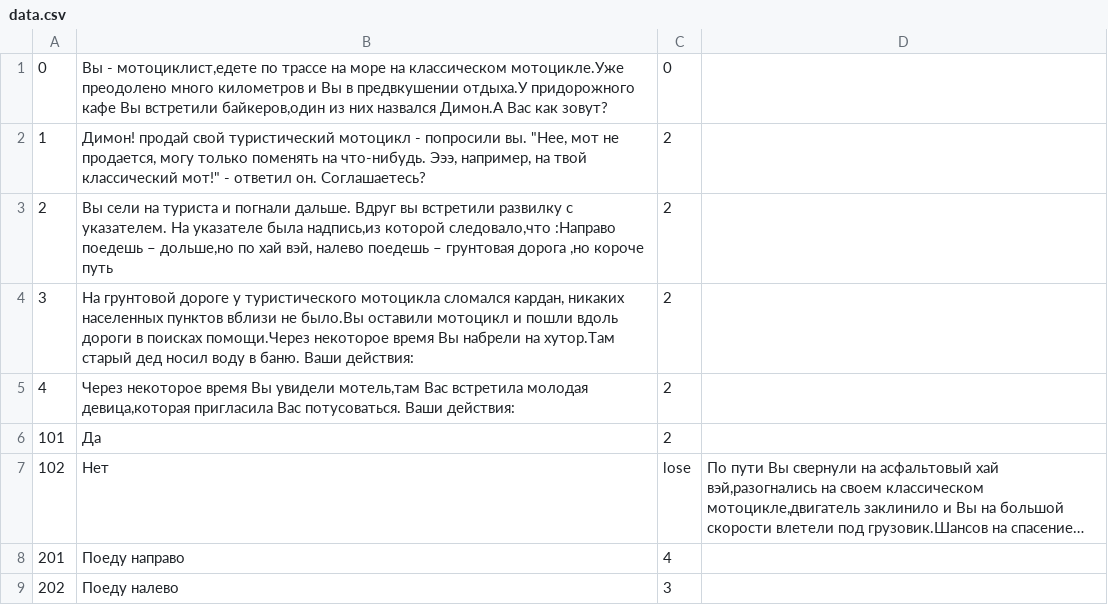
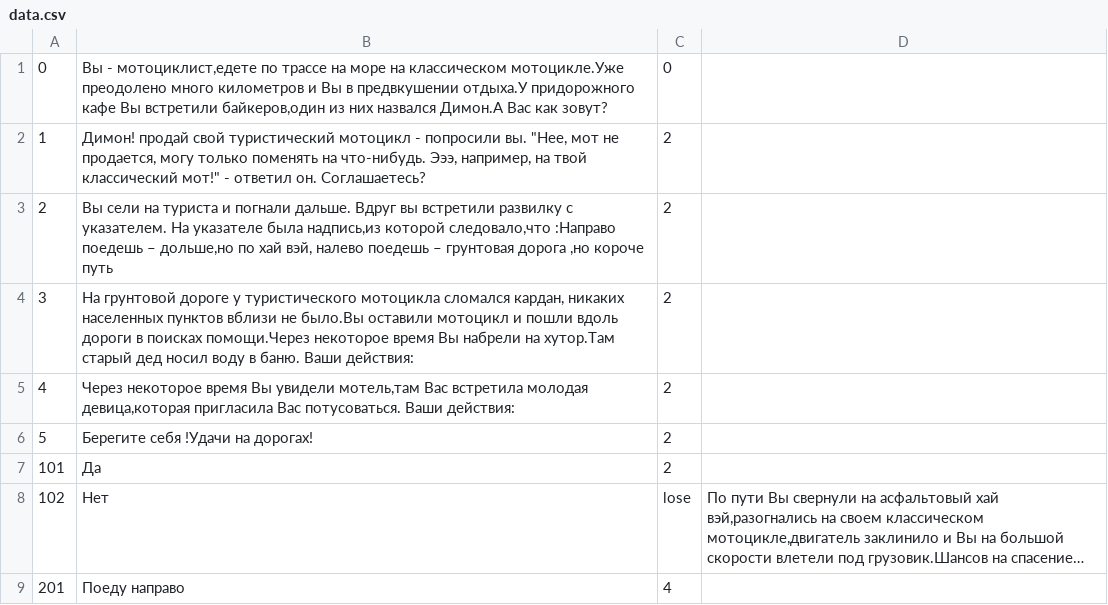
Before and after one commit to demologin/ProjectPantera, a CSV file: src/main/resources/data.csv, drawn as a sheet; only a part is shown; the shorter side is filled out with more unchanged rows; long unchanged cells end in …; the diff names each change by its address in the sheet, - before the commit and + after, or states it on an @@ line.

```diff
--- a/src/main/resources/data.csv
+++ b/src/main/resources/data.csv
+row 6: 5 | Берегите себя !Удачи на дорогах! | 2
```
Also changed, not shown: 3 other files.
